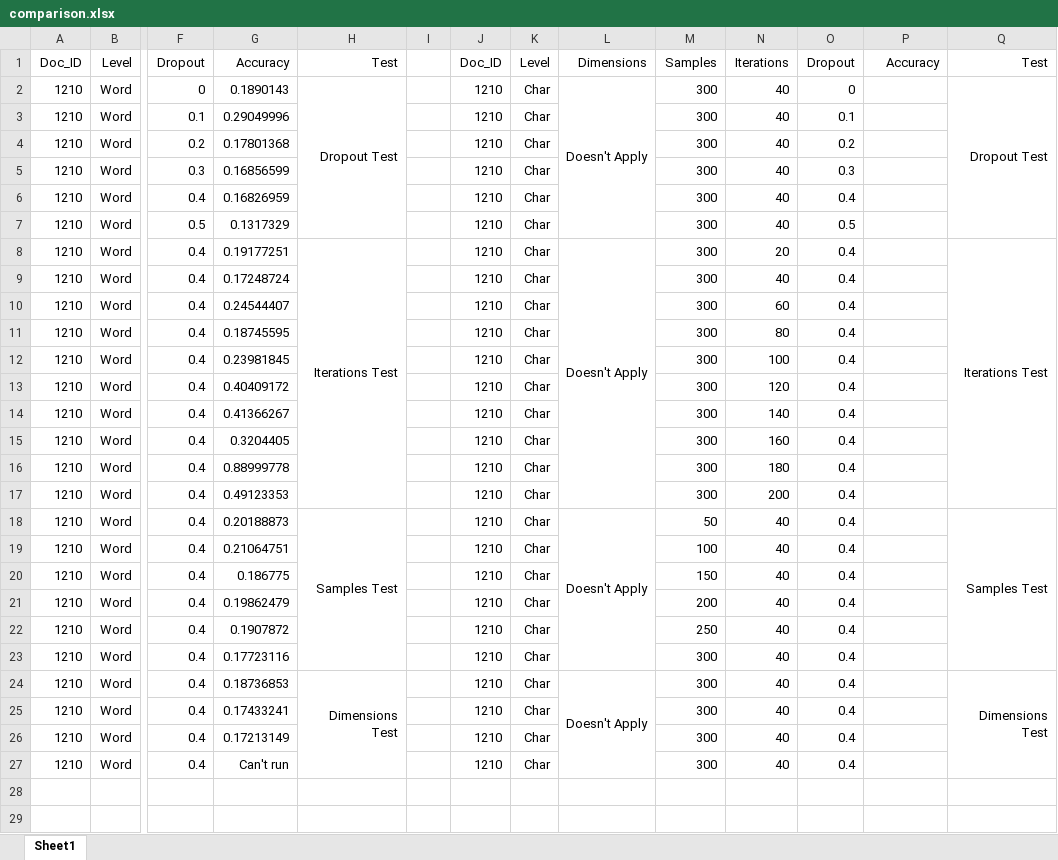
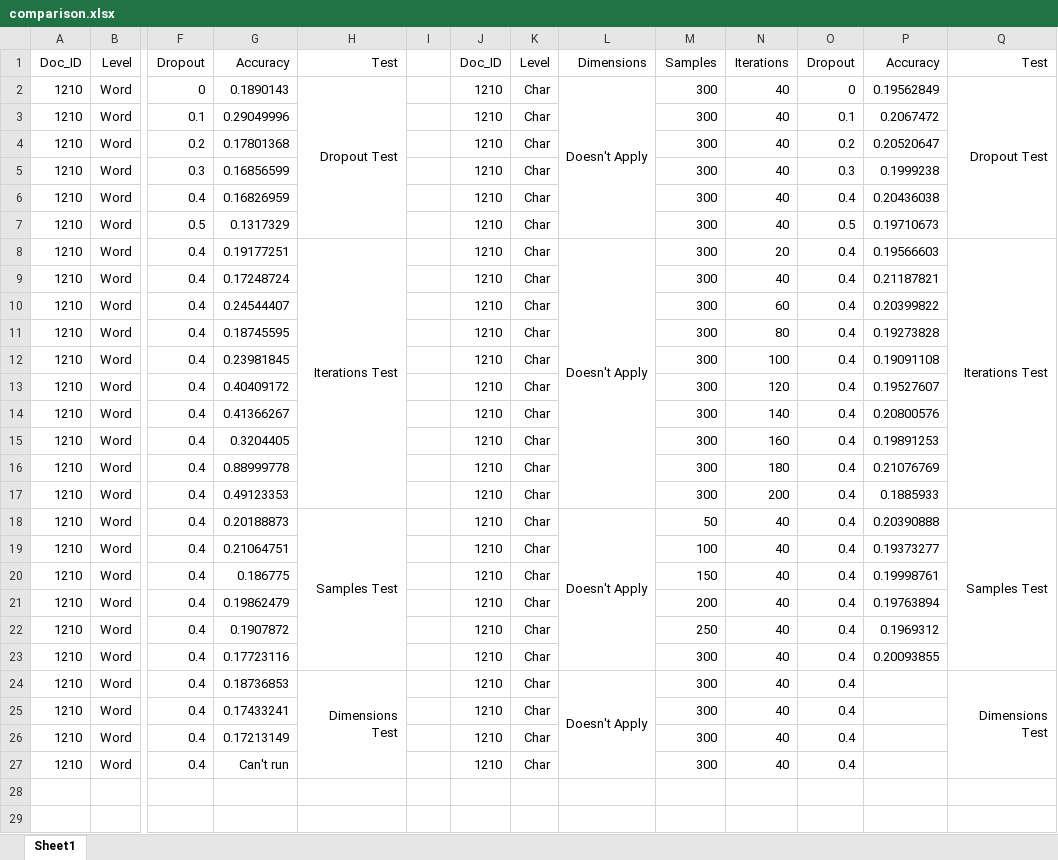
Before and after one commit to Ninad998/deepstylometry-python, an Excel workbook: research/comparison.xlsx, sheet Sheet1, drawn as a sheet; only a part is shown, gaps mark what is left out; values as stored, in another font and other column widths than the file's, no borders; rows hold the shown columns only; the diff covers the shown part only; the diff names each change by its address in the sheet, - before the commit and + after, or states it on an @@ line.

Commit message:
Readings formatted correctly

```diff
--- a/research/comparison.xlsx (sheet Sheet1)
+++ b/research/comparison.xlsx (sheet Sheet1)
-P2: (empty)
+P2: 0.19562849
-P3: (empty)
+P3: 0.2067472
-P4: (empty)
+P4: 0.20520647
-P5: (empty)
+P5: 0.1999238
-P6: (empty)
+P6: 0.20436038
-P7: (empty)
+P7: 0.19710673
-P8: (empty)
+P8: 0.19566603
-P9: (empty)
+P9: 0.21187821
-P10: (empty)
+P10: 0.20399822
-P11: (empty)
+P11: 0.19273828
-P12: (empty)
+P12: 0.19091108
-P13: (empty)
+P13: 0.19527607
-P14: (empty)
+P14: 0.20800576
-P15: (empty)
+P15: 0.19891253
-P16: (empty)
+P16: 0.21076769
-P17: (empty)
+P17: 0.1885933
-P18: (empty)
+P18: 0.20390888
-P19: (empty)
+P19: 0.19373277
-P20: (empty)
+P20: 0.19998761
-P21: (empty)
+P21: 0.19763894
-P22: (empty)
+P22: 0.1969312
-P23: (empty)
+P23: 0.20093855
-row 28: (empty)
-row 29: (empty)
```
Also changed, not shown: 8 removed rows elsewhere in this sheet.
